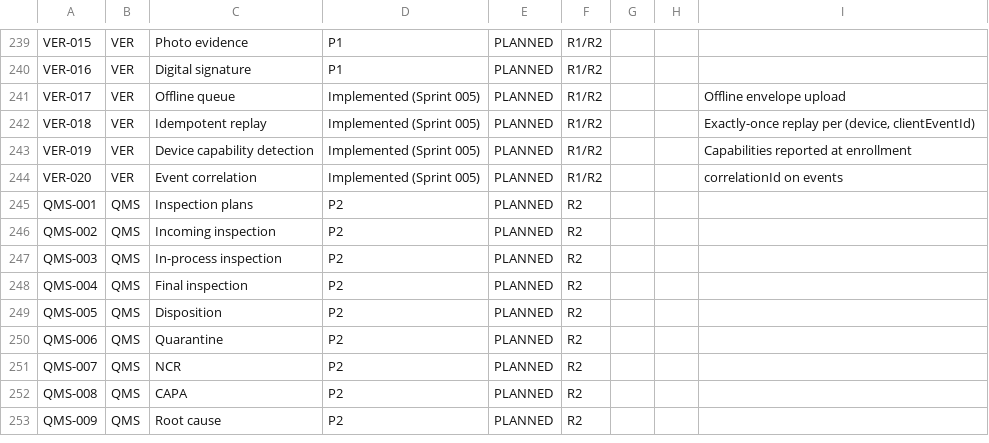
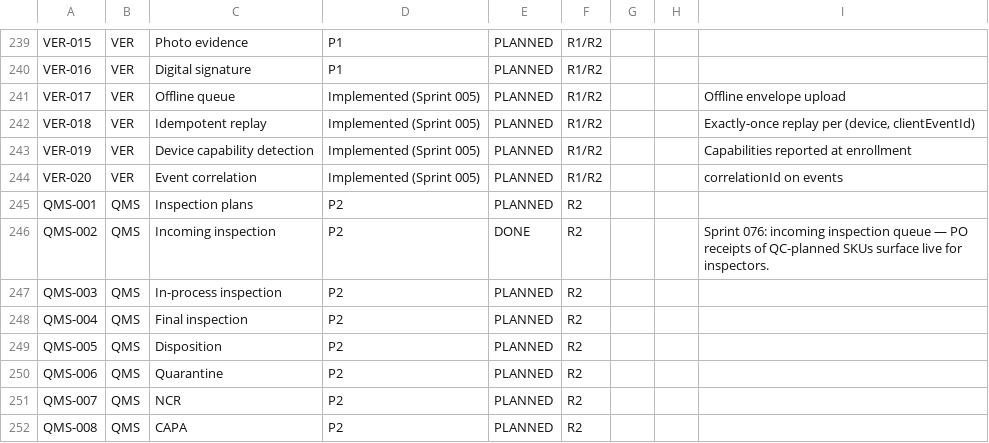
Before and after one commit to kenanbuss-sys/nexora, a CSV file: specs/implementation_matrix.csv, drawn as a sheet; only a part is shown, gaps mark what is left out; the shorter side is filled out with more unchanged rows.

```diff
--- a/specs/implementation_matrix.csv
+++ b/specs/implementation_matrix.csv
@@ -245,3 +245,3 @@ VER-020,VER,Event correlation,Implemented (Sprint 005),PLANNED,R1/R2,,,correlati
 QMS-001,QMS,Inspection plans,P2,PLANNED,R2,,,
-QMS-002,QMS,Incoming inspection,P2,PLANNED,R2,,,
+QMS-002,QMS,Incoming inspection,P2,DONE,R2,,,Sprint 076: incoming inspection queue — PO receipts of QC-planned SKUs surface live for inspectors.
 QMS-003,QMS,In-process inspection,P2,PLANNED,R2,,,
```
Also changed, not shown: 5 other files.
